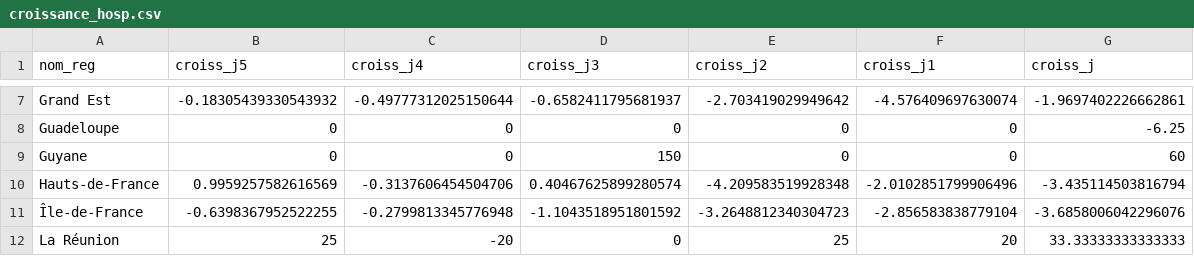
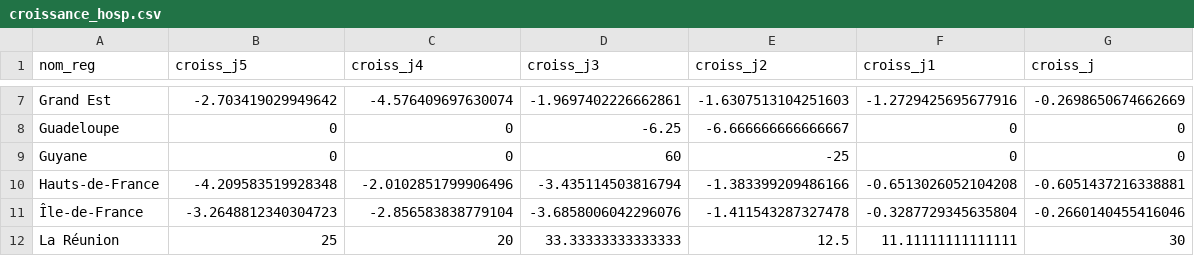
Before and after one commit to alphoenix/covid19, a CSV file: croissance_hosp.csv, drawn as a sheet; only a part is shown, gaps mark what is left out; the diff covers the shown part only; the diff names each change by its address in the sheet, - before the commit and + after, or states it on an @@ line.

```diff
--- a/croissance_hosp.csv
+++ b/croissance_hosp.csv
-B7 (croiss_j5): -0.18305439330543932
+B7 (croiss_j5): -2.703419029949642
-C7 (croiss_j4): -0.49777312025150644
+C7 (croiss_j4): -4.576409697630074
-D7 (croiss_j3): -0.6582411795681937
+D7 (croiss_j3): -1.9697402226662861
-E7 (croiss_j2): -2.703419029949642
+E7 (croiss_j2): -1.6307513104251603
-F7 (croiss_j1): -4.576409697630074
+F7 (croiss_j1): -1.2729425695677916
-G7 (croiss_j): -1.9697402226662861
+G7 (croiss_j): -0.2698650674662669
-D8 (croiss_j3): 0
+D8 (croiss_j3): -6.25
-E8 (croiss_j2): 0
+E8 (croiss_j2): -6.666666666666667
-G8 (croiss_j): -6.25
+G8 (croiss_j): 0
-D9 (croiss_j3): 150
+D9 (croiss_j3): 60
-E9 (croiss_j2): 0
+E9 (croiss_j2): -25
-G9 (croiss_j): 60
+G9 (croiss_j): 0
-B10 (croiss_j5): 0.9959257582616569
+B10 (croiss_j5): -4.209583519928348
-C10 (croiss_j4): -0.3137606454504706
+C10 (croiss_j4): -2.0102851799906496
-D10 (croiss_j3): 0.40467625899280574
+D10 (croiss_j3): -3.435114503816794
-E10 (croiss_j2): -4.209583519928348
+E10 (croiss_j2): -1.383399209486166
-F10 (croiss_j1): -2.0102851799906496
+F10 (croiss_j1): -0.6513026052104208
-G10 (croiss_j): -3.435114503816794
+G10 (croiss_j): -0.6051437216338881
-B11 (croiss_j5): -0.6398367952522255
+B11 (croiss_j5): -3.2648812340304723
-C11 (croiss_j4): -0.2799813345776948
+C11 (croiss_j4): -2.856583838779104
-D11 (croiss_j3): -1.1043518951801592
+D11 (croiss_j3): -3.6858006042296076
-E11 (croiss_j2): -3.2648812340304723
+E11 (croiss_j2): -1.411543287327478
-F11 (croiss_j1): -2.856583838779104
+F11 (croiss_j1): -0.3287729345635804
-G11 (croiss_j): -3.6858006042296076
+G11 (croiss_j): -0.2660140455416046
-C12 (croiss_j4): -20
+C12 (croiss_j4): 20
-D12 (croiss_j3): 0
+D12 (croiss_j3): 33.33333333333333
-E12 (croiss_j2): 25
+E12 (croiss_j2): 12.5
-F12 (croiss_j1): 20
+F12 (croiss_j1): 11.11111111111111
-G12 (croiss_j): 33.33333333333333
+G12 (croiss_j): 30
```
Also changed, not shown: 76 edited cells elsewhere in this file, carte_dpt.csv, dc_dpt.csv, 4 other files.
